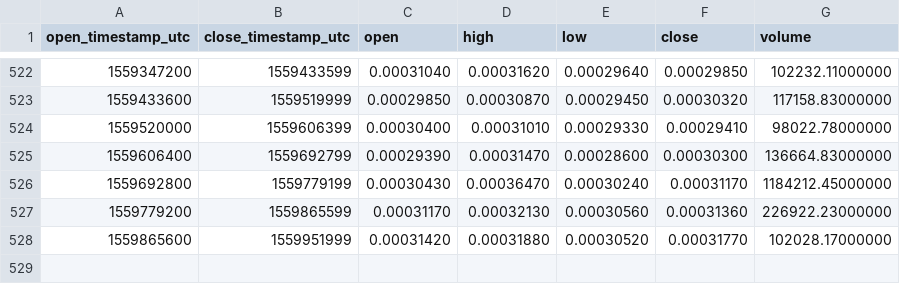
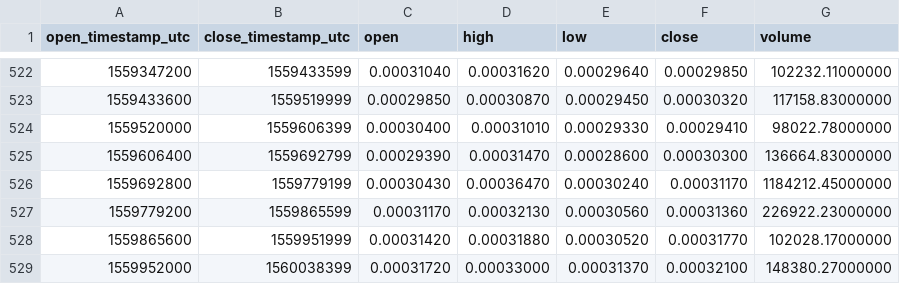
Before and after one commit to cryptobigbro/binance-LUNBTC, a CSV file: binance-LUNBTC-1d.csv, drawn as a sheet; only a part is shown, gaps mark what is left out.

```diff
--- a/binance-LUNBTC-1d.csv
+++ b/binance-LUNBTC-1d.csv
@@ -528 +528,2 @@ open_timestamp_utc,close_timestamp_utc,open,high,low,close,volume
 1559865600,1559951999,0.00031420,0.00031880,0.00030520,0.00031770,102028.17000000
+1559952000,1560038399,0.00031720,0.00033000,0.00031370,0.00032100,148380.27000000
```
Also changed, not shown: binance-LUNBTC-1h.csv.
